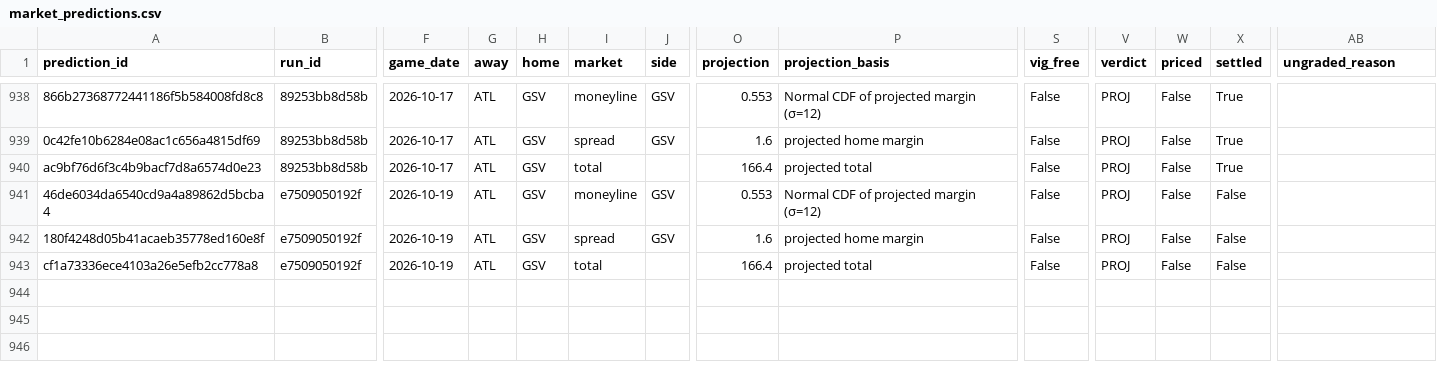
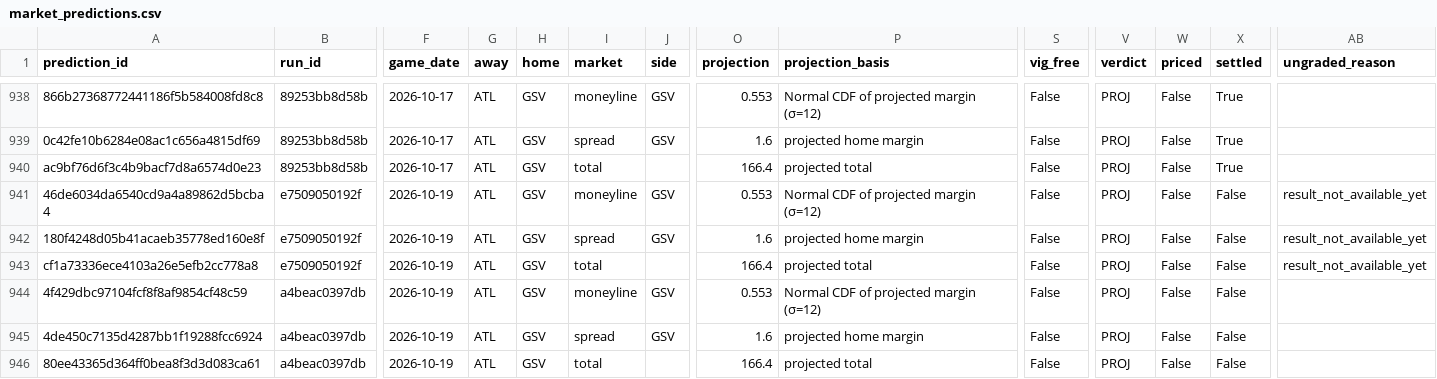
Before and after one commit to Alphakiller1/wnba-edge-model, a CSV file: data/predictions/market_predictions.csv, drawn as a sheet; only a part is shown, gaps mark what is left out; rows hold the shown columns only; the diff names each change by its address in the sheet, - before the commit and + after, or states it on an @@ line.

```diff
--- a/data/predictions/market_predictions.csv
+++ b/data/predictions/market_predictions.csv
-AB941:AB943 (ungraded_reason): (empty)
+AB941:AB943 (ungraded_reason): result_not_available_yet
+row 944: 4f429dbc97104fcf8f8af9854cf48c59 | a4beac0397db | 2026-10-19 | ATL | GSV | moneyline | GSV | 0.553 | Normal CDF of projected margin (σ=12) | False | PROJ | False | False
+row 945: 4de450c7135d4287bb1f19288fcc6924 | a4beac0397db | 2026-10-19 | ATL | GSV | spread | GSV | 1.6 | projected home margin | False | PROJ | False | False
+row 946: 80ee43365d364ff0bea8f3d3d083ca61 | a4beac0397db | 2026-10-19 | ATL | GSV | total |  | 166.4 | projected total | False | PROJ | False | False
```
Also changed, not shown: data/predictions/game_predictions.csv, data/processed/game_markets_2026-27.csv, 9 other files.
